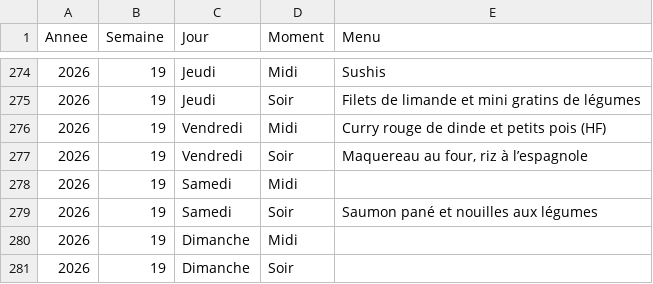
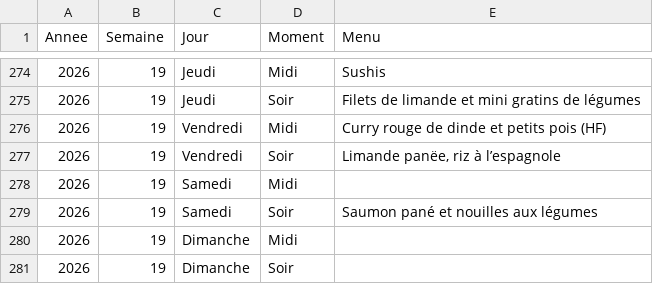
Before and after one commit to stephane0254-png/menus, a CSV file: menus_famille.csv, drawn as a sheet; only a part is shown, gaps mark what is left out.

Commit message:
Mise à jour des menus

```diff
--- a/menus_famille.csv
+++ b/menus_famille.csv
@@ -276,3 +276,3 @@ Annee,Semaine,Jour,Moment,Menu
 2026,19,Vendredi,Midi,Curry rouge de dinde et petits pois (HF)
-2026,19,Vendredi,Soir,"Maquereau au four, riz à l’espagnole"
+2026,19,Vendredi,Soir,"Limande panëe, riz à l’espagnole"
 2026,19,Samedi,Midi,
```
